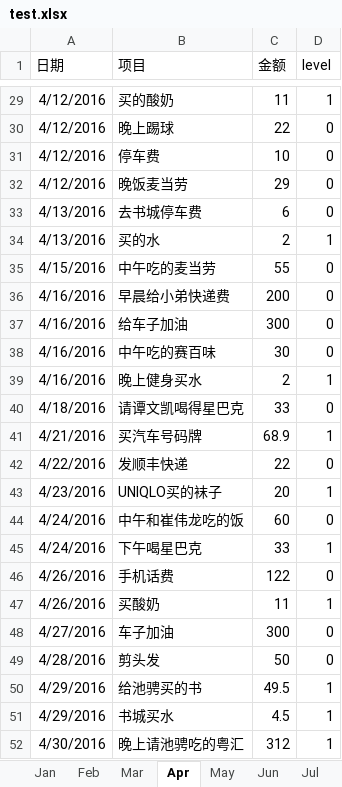
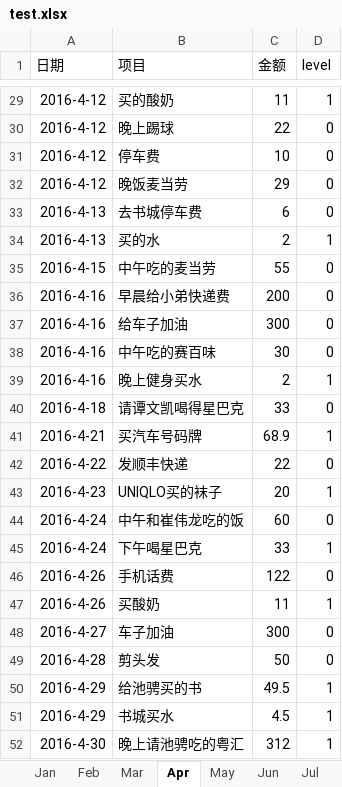
Before and after one commit to KazafLau/Kazaf, an Excel workbook: test.xlsx, sheet Apr, drawn as a sheet; only a part is shown, gaps mark what is left out; values as stored, in another font and other column widths than the file's, no borders; the diff covers the shown part only; the diff names each change by its address in the sheet, - before the commit and + after, or states it on an @@ line.

```diff
--- a/test.xlsx (sheet Apr)
+++ b/test.xlsx (sheet Apr)
-A29:A32 (日期): 4/12/2016
+A29:A32 (日期): 2016-4-12
-A33:A34 (日期): 4/13/2016
+A33:A34 (日期): 2016-4-13
-A35 (日期): 4/15/2016
+A35 (日期): 2016-4-15
-A36:A39 (日期): 4/16/2016
+A36:A39 (日期): 2016-4-16
-A40 (日期): 4/18/2016
+A40 (日期): 2016-4-18
-A41 (日期): 4/21/2016
+A41 (日期): 2016-4-21
-A42 (日期): 4/22/2016
+A42 (日期): 2016-4-22
-A43 (日期): 4/23/2016
+A43 (日期): 2016-4-23
-A44:A45 (日期): 4/24/2016
+A44:A45 (日期): 2016-4-24
-A46:A47 (日期): 4/26/2016
+A46:A47 (日期): 2016-4-26
-A48 (日期): 4/27/2016
+A48 (日期): 2016-4-27
-A49 (日期): 4/28/2016
+A49 (日期): 2016-4-28
-A50:A51 (日期): 4/29/2016
+A50:A51 (日期): 2016-4-29
-A52 (日期): 4/30/2016
+A52 (日期): 2016-4-30
```
Also changed, not shown: 27 edited cells elsewhere in this sheet, sheet Jun, sheet May, sheet Mar.
